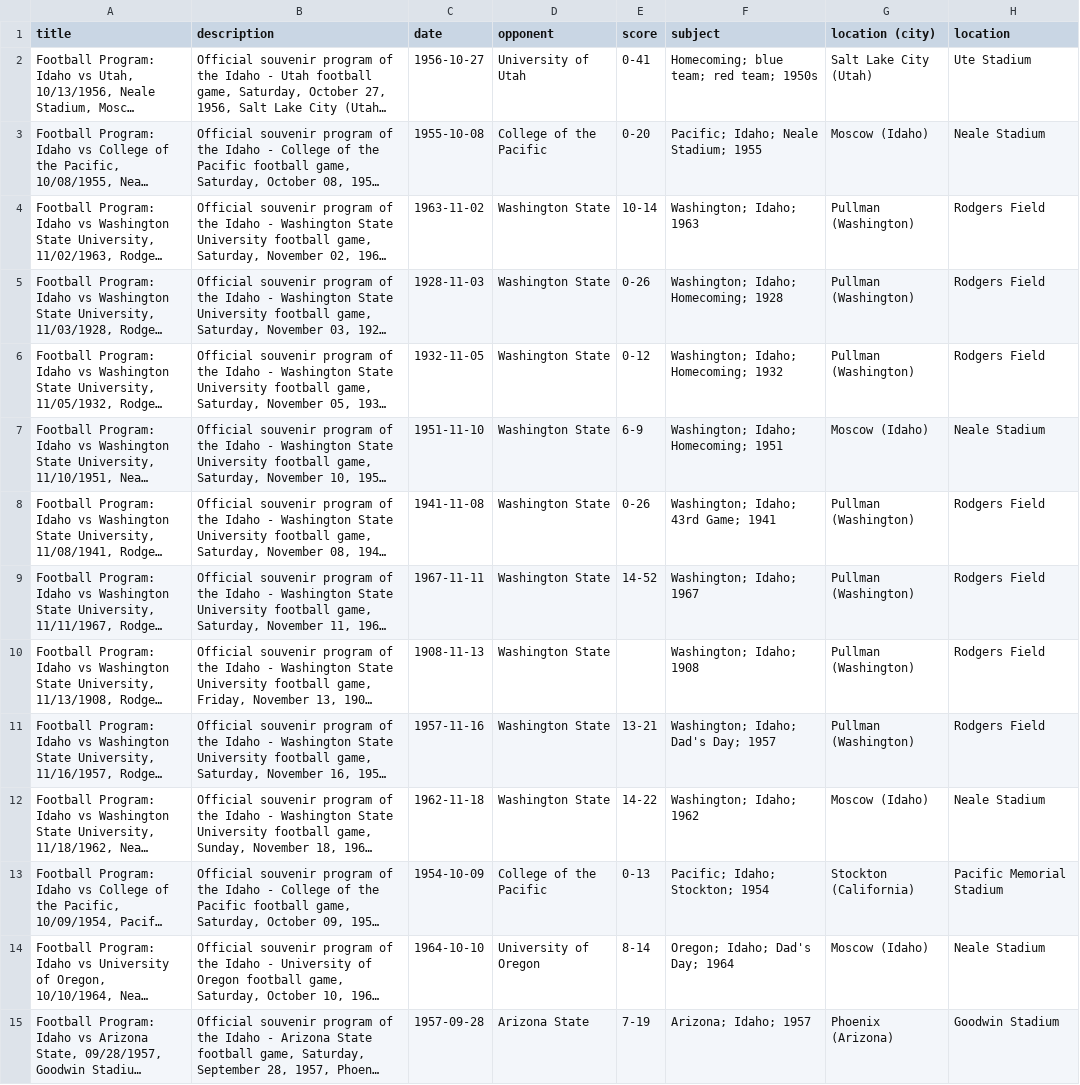
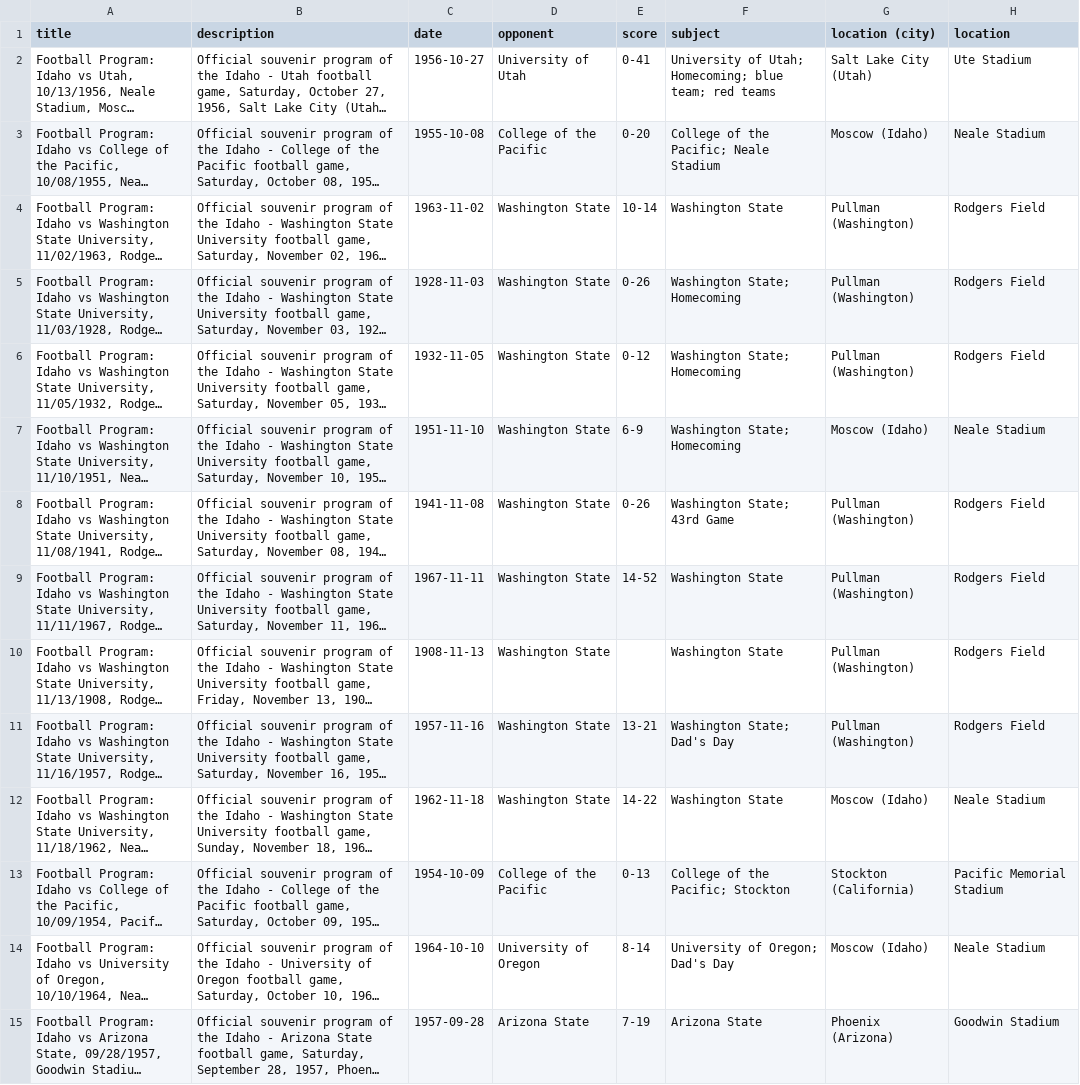
Before and after one commit to uidaholib/collectionbuilder-cdm-template, a CSV file: _data/footballcovers.csv, drawn as a sheet; only a part is shown; long unchanged cells end in …; the diff covers the shown part only; the diff names each change by its address in the sheet, - before the commit and + after, or states it on an @@ line.

Commit message:
score for wins!

```diff
--- a/_data/footballcovers.csv
+++ b/_data/footballcovers.csv
-F2 (subject): Homecoming; blue team; red team; 1950s
+F2 (subject): University of Utah; Homecoming; blue team; red teams
-F3 (subject): Pacific; Idaho; Neale Stadium; 1955
+F3 (subject): College of the Pacific; Neale Stadium
-F4 (subject): Washington; Idaho; 1963
+F4 (subject): Washington State
-F5 (subject): Washington; Idaho; Homecoming; 1928
+F5 (subject): Washington State; Homecoming
-F6 (subject): Washington; Idaho; Homecoming; 1932
+F6 (subject): Washington State; Homecoming
-F7 (subject): Washington; Idaho; Homecoming; 1951
+F7 (subject): Washington State; Homecoming
-F8 (subject): Washington; Idaho; 43rd Game; 1941
+F8 (subject): Washington State; 43rd Game
-F9 (subject): Washington; Idaho; 1967
+F9 (subject): Washington State
-F10 (subject): Washington; Idaho; 1908
+F10 (subject): Washington State
-F11 (subject): Washington; Idaho; Dad's Day; 1957
+F11 (subject): Washington State; Dad's Day
-F12 (subject): Washington; Idaho; 1962
+F12 (subject): Washington State
-F13 (subject): Pacific; Idaho; Stockton; 1954
+F13 (subject): College of the Pacific; Stockton
-F14 (subject): Oregon; Idaho; Dad's Day; 1964
+F14 (subject): University of Oregon; Dad's Day
-F15 (subject): Arizona; Idaho; 1957
+F15 (subject): Arizona State
```
Also changed, not shown: 134 edited cells elsewhere in this file, 3 other files.
